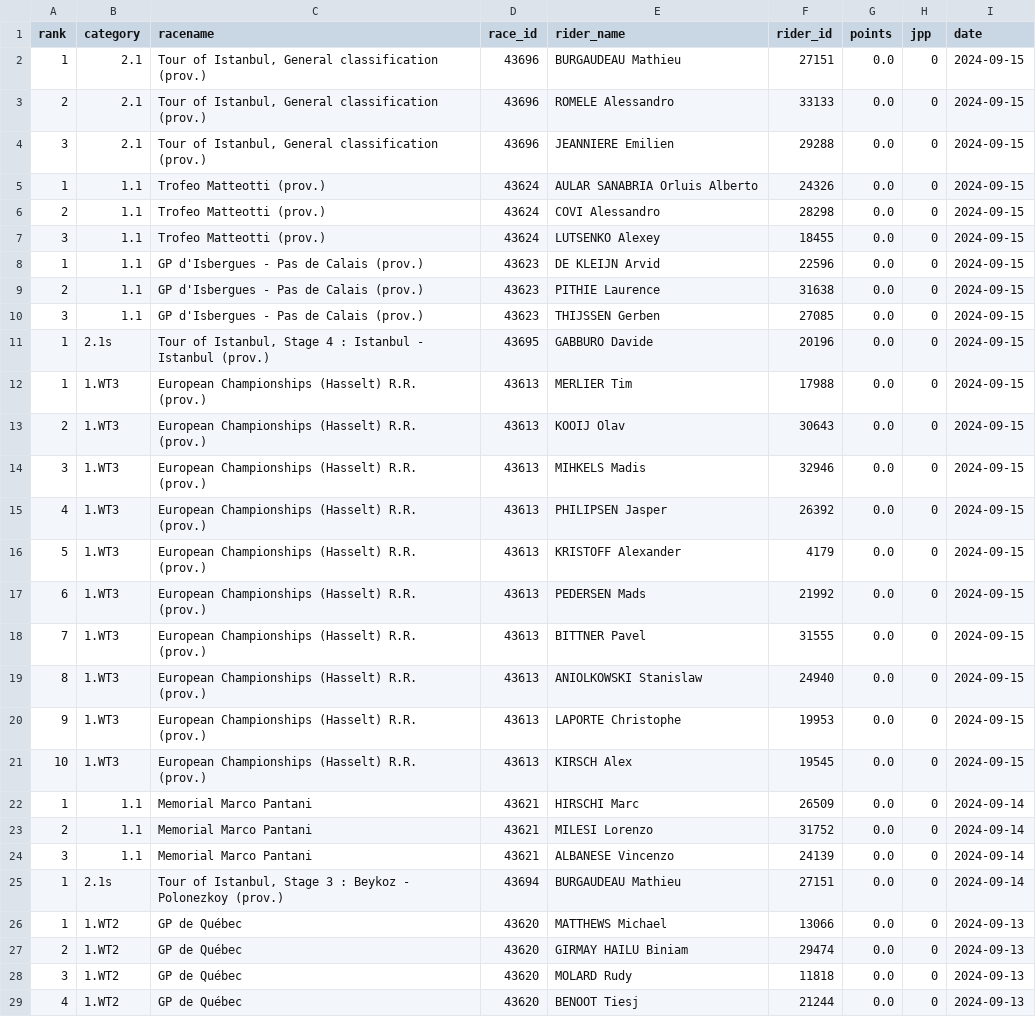
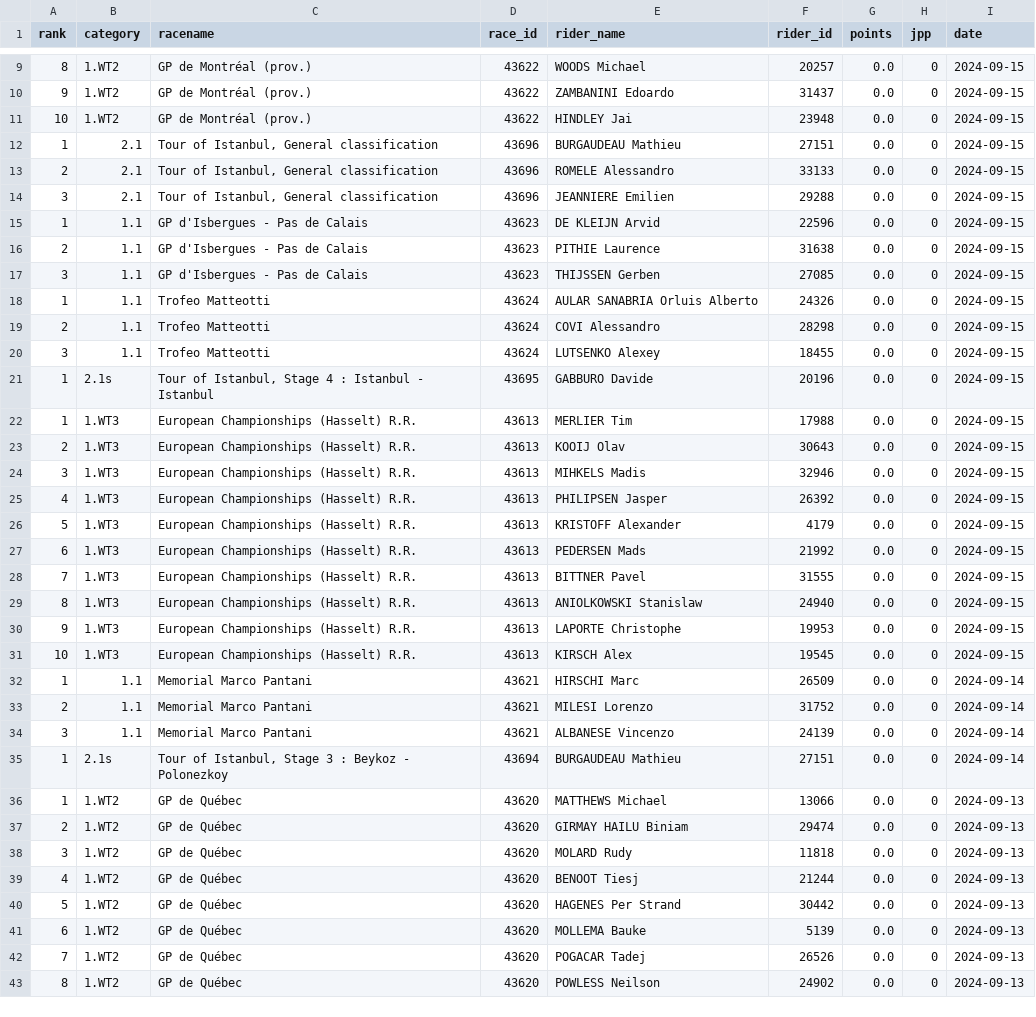
Before and after one commit to wijnandb/wielerspel2024, a CSV file: _data/all_results.csv, drawn as a sheet; only a part is shown, gaps mark what is left out; the shorter side is filled out with more unchanged rows; the diff covers the shown part only.

Commit message:
New results at 2024-09-15T20:08:03

```diff
--- a/_data/all_results.csv
+++ b/_data/all_results.csv
@@ -2,21 +9,24 @@ rank,category,racename,race_id,rider_name,rider_id,points,jpp,date
-1,2.1,"Tour of Istanbul, General classification (prov.)",43696,BURGAUDEAU Mathieu,27151,0.0,0,2024-09-15
-2,2.1,"Tour of Istanbul, General classification (prov.)",43696,ROMELE Alessandro,33133,0.0,0,2024-09-15
-3,2.1,"Tour of Istanbul, General classification (prov.)",43696,JEANNIERE Emilien,29288,0.0,0,2024-09-15
-1,1.1,Trofeo Matteotti (prov.),43624,AULAR SANABRIA Orluis Alberto,24326,0.0,0,2024-09-15
-2,1.1,Trofeo Matteotti (prov.),43624,COVI Alessandro,28298,0.0,0,2024-09-15
-3,1.1,Trofeo Matteotti (prov.),43624,LUTSENKO Alexey,18455,0.0,0,2024-09-15
-1,1.1,GP d'Isbergues - Pas de Calais (prov.),43623,DE KLEIJN Arvid,22596,0.0,0,2024-09-15
-2,1.1,GP d'Isbergues - Pas de Calais (prov.),43623,PITHIE Laurence,31638,0.0,0,2024-09-15
-3,1.1,GP d'Isbergues - Pas de Calais (prov.),43623,THIJSSEN Gerben,27085,0.0,0,2024-09-15
-1,2.1s,"Tour of Istanbul, Stage 4 : Istanbul - Istanbul (prov.)",43695,GABBURO Davide,20196,0.0,0,2024-09-15
-1,1.WT3,European Championships (Hasselt) R.R. (prov.),43613,MERLIER Tim,17988,0.0,0,2024-09-15
-2,1.WT3,European Championships (Hasselt) R.R. (prov.),43613,KOOIJ Olav,30643,0.0,0,2024-09-15
-3,1.WT3,European Championships (Hasselt) R.R. (prov.),43613,MIHKELS Madis,32946,0.0,0,2024-09-15
-4,1.WT3,European Championships (Hasselt) R.R. (prov.),43613,PHILIPSEN Jasper,26392,0.0,0,2024-09-15
-5,1.WT3,European Championships (Hasselt) R.R. (prov.),43613,KRISTOFF Alexander,4179,0.0,0,2024-09-15
-6,1.WT3,European Championships (Hasselt) R.R. (prov.),43613,PEDERSEN Mads,21992,0.0,0,2024-09-15
-7,1.WT3,European Championships (Hasselt) R.R. (prov.),43613,BITTNER Pavel,31555,0.0,0,2024-09-15
-8,1.WT3,European Championships (Hasselt) R.R. (prov.),43613,ANIOLKOWSKI Stanislaw,24940,0.0,0,2024-09-15
-9,1.WT3,European Championships (Hasselt) R.R. (prov.),43613,LAPORTE Christophe,19953,0.0,0,2024-09-15
-10,1.WT3,European Championships (Hasselt) R.R. (prov.),43613,KIRSCH Alex,19545,0.0,0,2024-09-15
+8,1.WT2,GP de Montréal (prov.),43622,WOODS Michael,20257,0.0,0,2024-09-15
+9,1.WT2,GP de Montréal (prov.),43622,ZAMBANINI Edoardo,31437,0.0,0,2024-09-15
+10,1.WT2,GP de Montréal (prov.),43622,HINDLEY Jai,23948,0.0,0,2024-09-15
+1,2.1,"Tour of Istanbul, General classification",43696,BURGAUDEAU Mathieu,27151,0.0,0,2024-09-15
+2,2.1,"Tour of Istanbul, General classification",43696,ROMELE Alessandro,33133,0.0,0,2024-09-15
+3,2.1,"Tour of Istanbul, General classification",43696,JEANNIERE Emilien,29288,0.0,0,2024-09-15
+1,1.1,GP d'Isbergues - Pas de Calais,43623,DE KLEIJN Arvid,22596,0.0,0,2024-09-15
+2,1.1,GP d'Isbergues - Pas de Calais,43623,PITHIE Laurence,31638,0.0,0,2024-09-15
+3,1.1,GP d'Isbergues - Pas de Calais,43623,THIJSSEN Gerben,27085,0.0,0,2024-09-15
+1,1.1,Trofeo Matteotti,43624,AULAR SANABRIA Orluis Alberto,24326,0.0,0,2024-09-15
+2,1.1,Trofeo Matteotti,43624,COVI Alessandro,28298,0.0,0,2024-09-15
+3,1.1,Trofeo Matteotti,43624,LUTSENKO Alexey,18455,0.0,0,2024-09-15
+1,2.1s,"Tour of Istanbul, Stage 4 : Istanbul - Istanbul",43695,GABBURO Davide,20196,0.0,0,2024-09-15
+1,1.WT3,European Championships (Hasselt) R.R.,43613,MERLIER Tim,17988,0.0,0,2024-09-15
+2,1.WT3,European Championships (Hasselt) R.R.,43613,KOOIJ Olav,30643,0.0,0,2024-09-15
+3,1.WT3,European Championships (Hasselt) R.R.,43613,MIHKELS Madis,32946,0.0,0,2024-09-15
+4,1.WT3,European Championships (Hasselt) R.R.,43613,PHILIPSEN Jasper,26392,0.0,0,2024-09-15
+5,1.WT3,European Championships (Hasselt) R.R.,43613,KRISTOFF Alexander,4179,0.0,0,2024-09-15
+6,1.WT3,European Championships (Hasselt) R.R.,43613,PEDERSEN Mads,21992,0.0,0,2024-09-15
+7,1.WT3,European Championships (Hasselt) R.R.,43613,BITTNER Pavel,31555,0.0,0,2024-09-15
+8,1.WT3,European Championships (Hasselt) R.R.,43613,ANIOLKOWSKI Stanislaw,24940,0.0,0,2024-09-15
+9,1.WT3,European Championships (Hasselt) R.R.,43613,LAPORTE Christophe,19953,0.0,0,2024-09-15
+10,1.WT3,European Championships (Hasselt) R.R.,43613,KIRSCH Alex,19545,0.0,0,2024-09-15
 1,1.1,Memorial Marco Pantani,43621,HIRSCHI Marc,26509,0.0,0,2024-09-14
@@ -24,3 +34,3 @@ rank,category,racename,race_id,rider_name,rider_id,points,jpp,date
 3,1.1,Memorial Marco Pantani,43621,ALBANESE Vincenzo,24139,0.0,0,2024-09-14
-1,2.1s,"Tour of Istanbul, Stage 3 : Beykoz - Polonezkoy (prov.)",43694,BURGAUDEAU Mathieu,27151,0.0,0,2024-09-14
+1,2.1s,"Tour of Istanbul, Stage 3 : Beykoz - Polonezkoy",43694,BURGAUDEAU Mathieu,27151,0.0,0,2024-09-14
 1,1.WT2,GP de Québec,43620,MATTHEWS Michael,13066,0.0,0,2024-09-13
```
Also changed, not shown: 7 added rows and 2 edited cells elsewhere in this file, _data/latest_results.csv.
